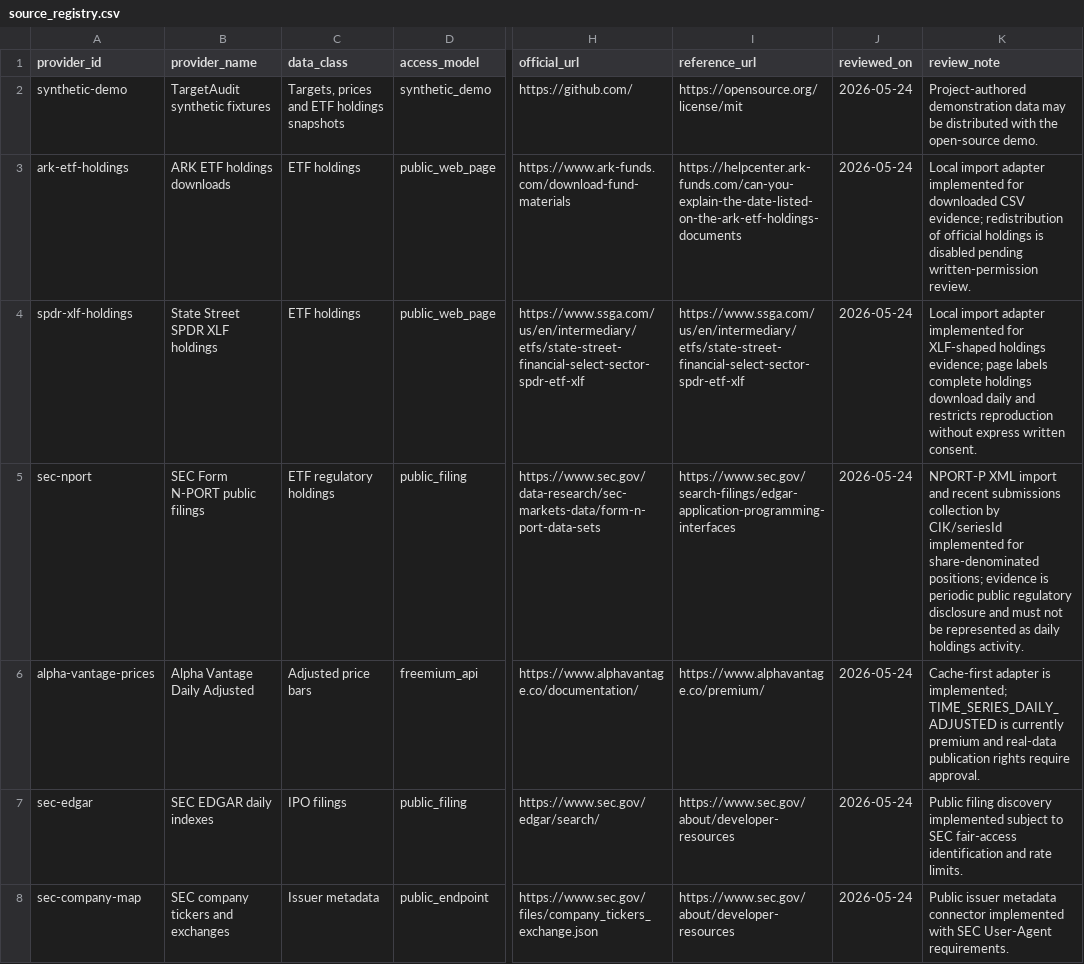
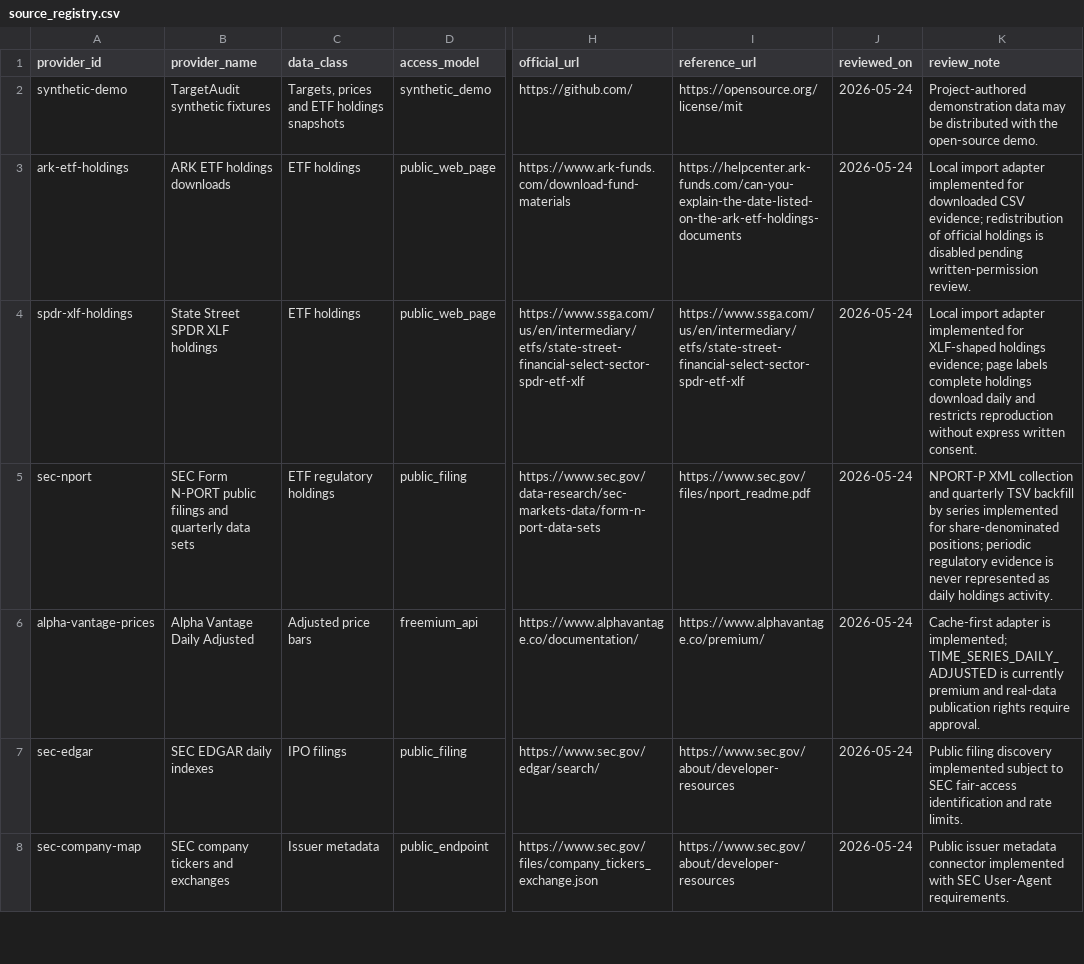
Before and after one commit to maverickgtm/marketwitness, a CSV file: data/samples/source_registry.csv, drawn as a sheet; only a part is shown, gaps mark what is left out; the diff names each change by its address in the sheet, - before the commit and + after, or states it on an @@ line.

Commit message:
Add SEC N-PORT quarterly backfill

```diff
--- a/data/samples/source_registry.csv
+++ b/data/samples/source_registry.csv
-B5 (provider_name): SEC Form N-PORT public filings
+B5 (provider_name): SEC Form N-PORT public filings and quarterly data sets
-I5 (reference_url): https://www.sec.gov/search-filings/edgar-application-programming-interfaces
+I5 (reference_url): https://www.sec.gov/files/nport_readme.pdf
-K5 (review_note): NPORT-P XML import and recent submissions collection by CIK/seriesId implemented for share-denominated positions; evidence is periodic public regulatory disclosure and must not be represented as…
+K5 (review_note): NPORT-P XML collection and quarterly TSV backfill by series implemented for share-denominated positions; periodic regulatory evidence is never represented as…
```
Also changed, not shown: 20 other files.
